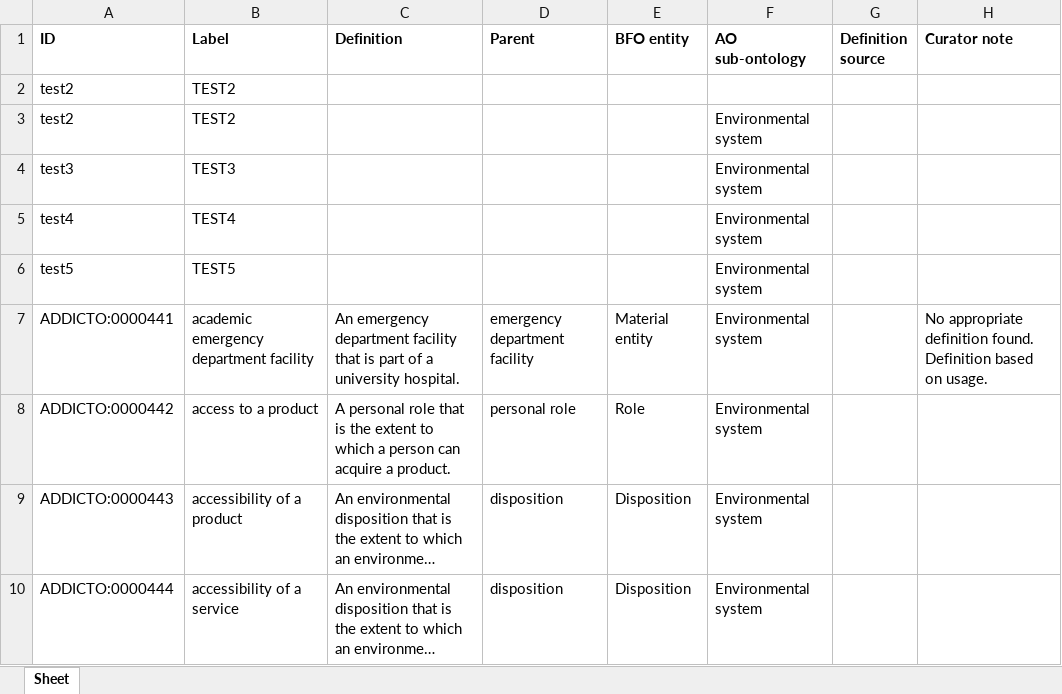
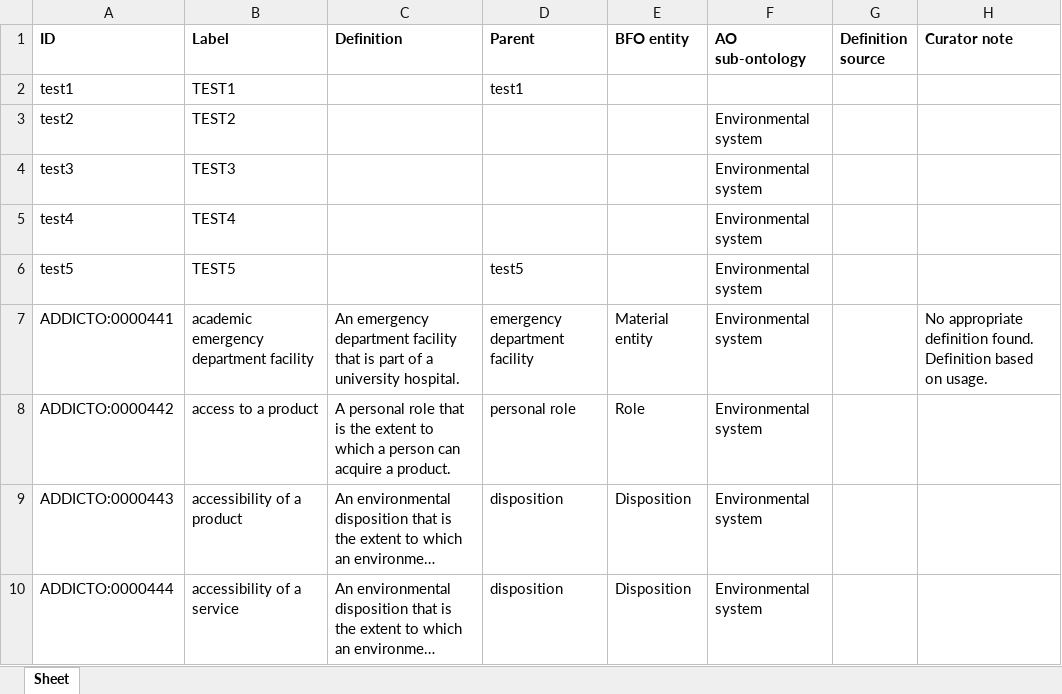
Before and after one commit to jannahastings/addiction-ontology, an Excel workbook: inputs/AddictO_Environmental_system_Defs.xlsx, sheet Sheet, drawn as a sheet; only a part is shown; long unchanged cells end in …; values as stored, in another font and other column widths than the file's, no borders; the diff names each change by its address in the sheet, - before the commit and + after, or states it on an @@ line.

Commit message:
Updating AddictO_Environmental_system_Defs.xlsx

```diff
--- a/inputs/AddictO_Environmental_system_Defs.xlsx (sheet Sheet)
+++ b/inputs/AddictO_Environmental_system_Defs.xlsx (sheet Sheet)
-A2 (ID): test2
+A2 (ID): test1
-B2 (Label): TEST2
+B2 (Label): TEST1
-D2 (Parent): (empty)
+D2 (Parent): test1
-D6 (Parent): (empty)
+D6 (Parent): test5
```
